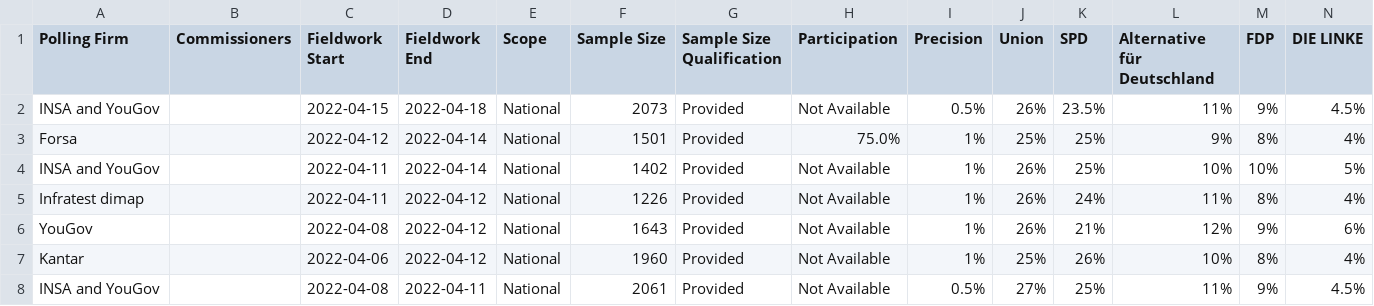
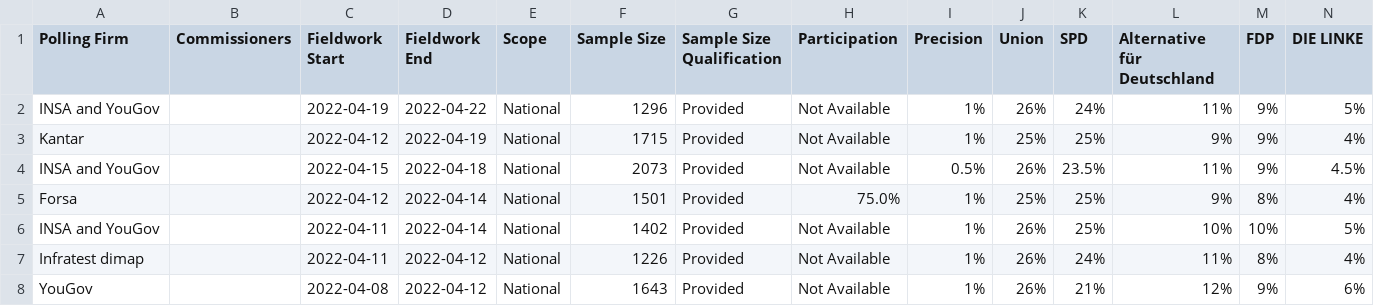
Before and after one commit to filipvanlaenen/eopaod, a CSV file: docs/de-N.csv, drawn as a sheet; only a part is shown; the shorter side is filled out with more unchanged rows; rows hold the shown columns only; the diff names each change by its address in the sheet, - before the commit and + after, or states it on an @@ line.

```diff
--- a/docs/de-N.csv
+++ b/docs/de-N.csv
+row 2: INSA and YouGov |  | 2022-04-19 | 2022-04-22 | National | 1296 | Provided | Not Available | 1% | 26% | 24% | 11% | 9% | 5%
+row 3: Kantar |  | 2022-04-12 | 2022-04-19 | National | 1715 | Provided | Not Available | 1% | 25% | 25% | 9% | 9% | 4%
```
Also changed, not shown: docs/de.csv, docs/es-N.csv, 5 other files.
